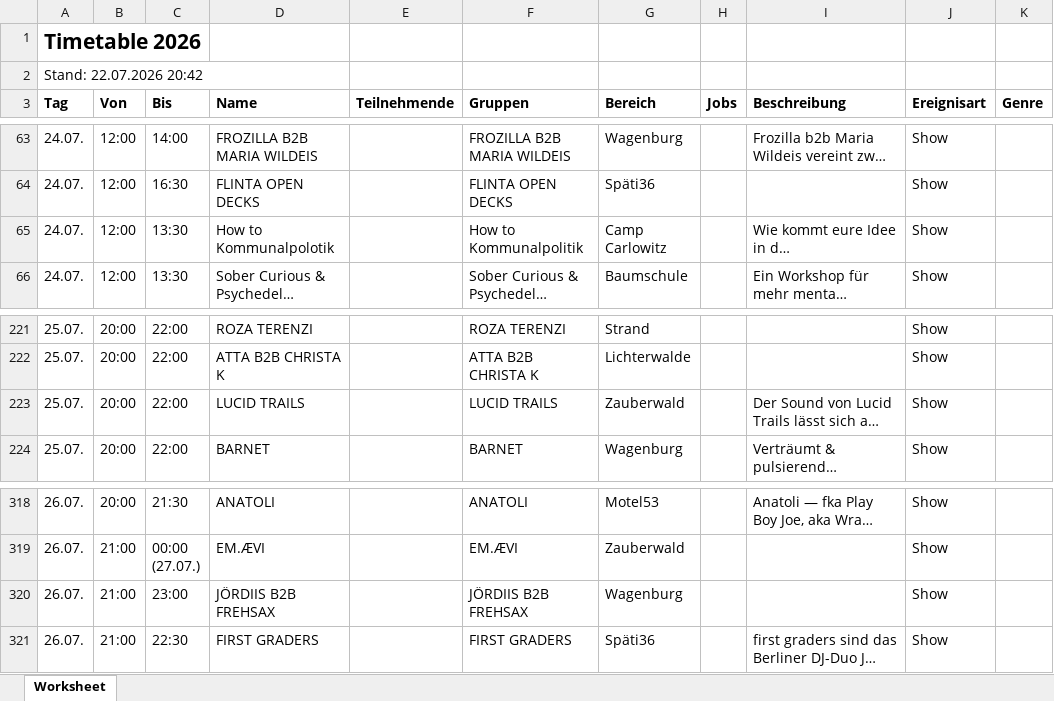
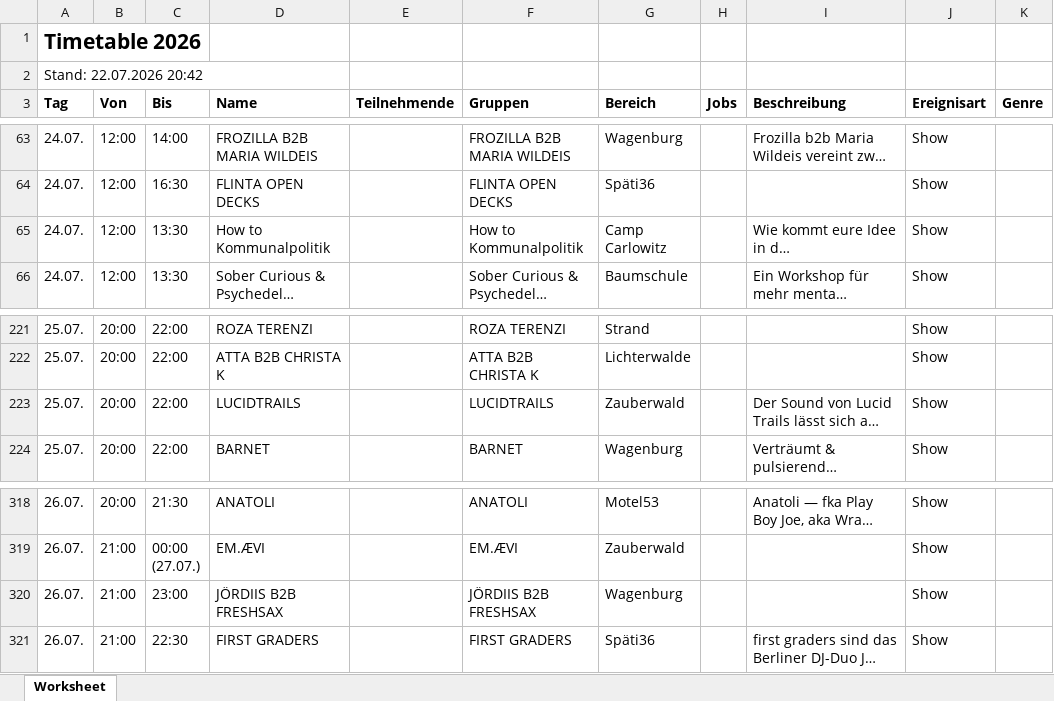
Before and after one commit to Goodlive-GmbH/Feel-Festival-Timetable, an Excel workbook: import/timetable.xlsx, sheet Worksheet, drawn as a sheet; only a part is shown, gaps mark what is left out; long unchanged cells end in …; values as stored, in another font and other column widths than the file's, no borders; the diff names each change by its address in the sheet, - before the commit and + after, or states it on an @@ line.

Commit message:
Add files via upload

```diff
--- a/import/timetable.xlsx (sheet Worksheet)
+++ b/import/timetable.xlsx (sheet Worksheet)
-D65 (Name): How to Kommunalpolotik
+D65 (Name): How to Kommunalpolitik
-D223 (Name): LUCID TRAILS
+D223 (Name): LUCIDTRAILS
-F223 (Gruppen): LUCID TRAILS
+F223 (Gruppen): LUCIDTRAILS
-D320 (Name): JÖRDIIS B2B FREHSAX
+D320 (Name): JÖRDIIS B2B FRESHSAX
-F320 (Gruppen): JÖRDIIS B2B FREHSAX
+F320 (Gruppen): JÖRDIIS B2B FRESHSAX
```
